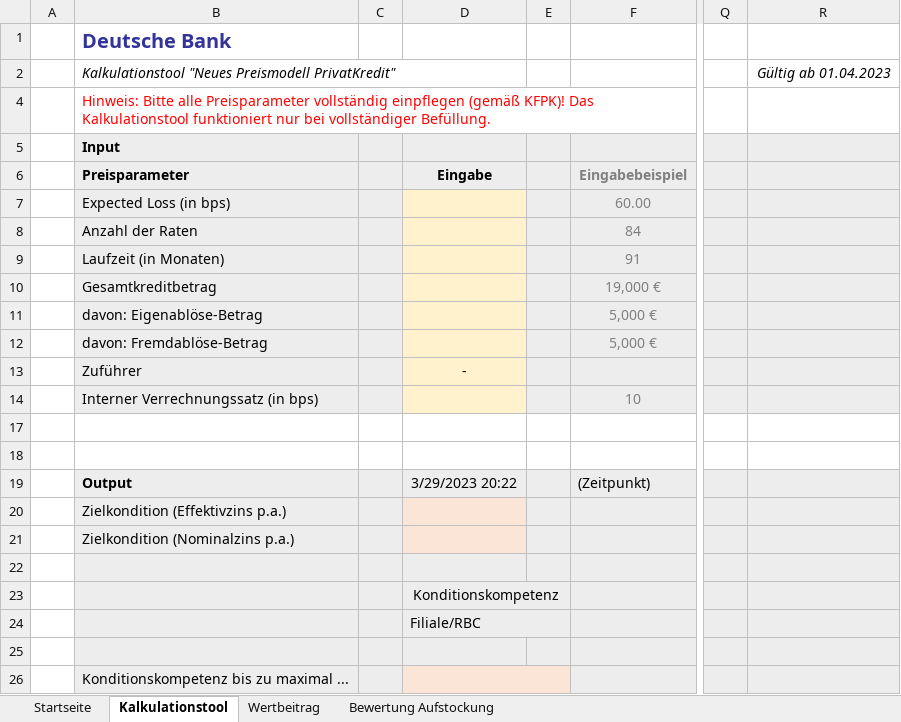
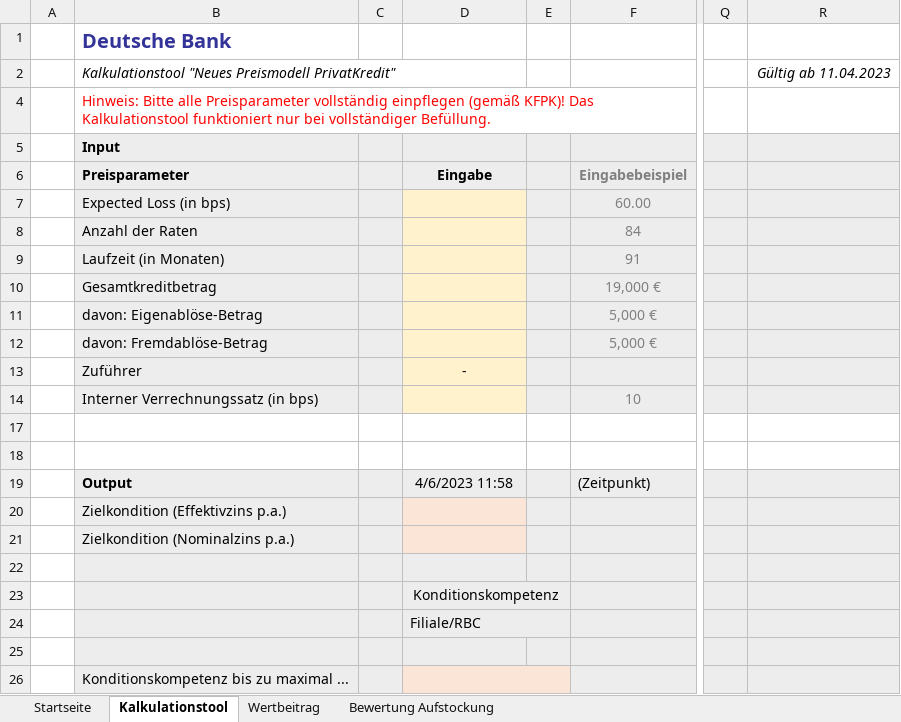
Before and after one commit to Frodo1980/netlifyforumquestion, an Excel workbook: ExcelBlanko.xlsx, sheet Kalkulationstool, drawn as a sheet; only a part is shown, gaps mark what is left out; values as stored, in another font and other column widths than the file's, no borders; the diff names each change by its address in the sheet, - before the commit and + after, or states it on an @@ line.

Commit message:
neue Version aus oneline

```diff
--- a/ExcelBlanko.xlsx (sheet Kalkulationstool)
+++ b/ExcelBlanko.xlsx (sheet Kalkulationstool)
-R2: Gültig ab 01.04.2023
+R2: Gültig ab 11.04.2023
-D19: 3/29/2023 20:22
+D19: 4/6/2023 11:58
```
